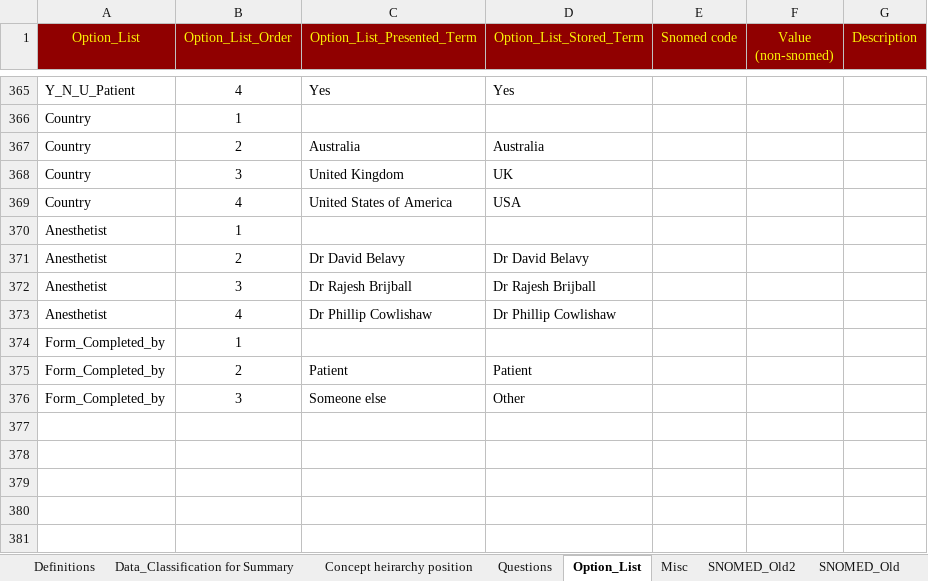
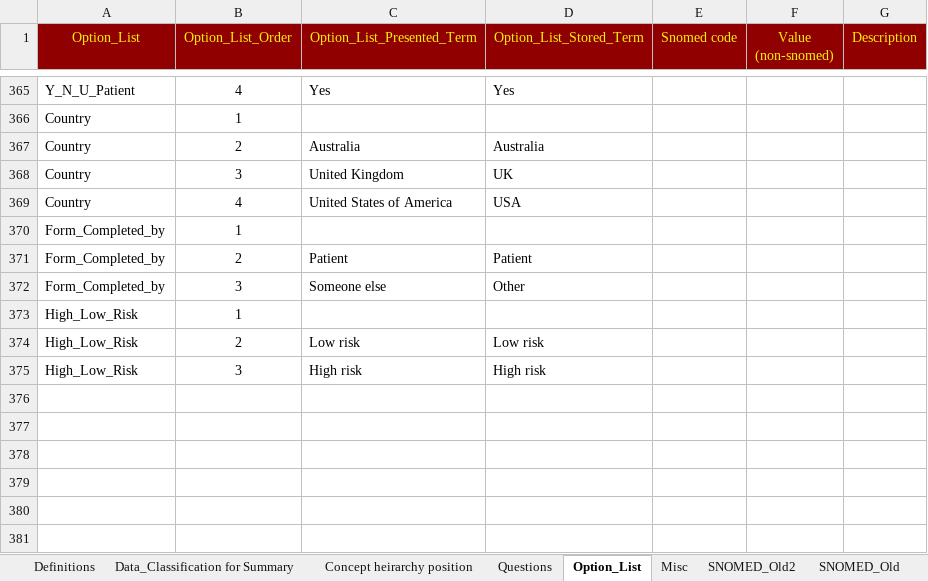
Before and after one commit to dbelavy/periop_open, an Excel workbook: spreadsheet/Question_properties.xlsx, sheet Option_List, drawn as a sheet; only a part is shown, gaps mark what is left out; the shorter side is filled out with more unchanged rows; values as stored, in another font and other column widths than the file's, no borders; removed rows and columns are numbered as before the commit, all else as after; the diff names each change by its address in the sheet, - before the commit and + after, or states it on an @@ line.

```diff
--- a/spreadsheet/Question_properties.xlsx (sheet Option_List)
+++ b/spreadsheet/Question_properties.xlsx (sheet Option_List)
-row 370: Anesthetist | 1
-row 371: Anesthetist | 2 | Dr David Belavy | Dr David Belavy
-row 372: Anesthetist | 3 | Dr Rajesh Brijball | Dr Rajesh Brijball
-row 373: Anesthetist | 4 | Dr Phillip Cowlishaw | Dr Phillip Cowlishaw
-row 373: (empty)
+row 373: High_Low_Risk | 1
-row 374: (empty)
+row 374: High_Low_Risk | 2 | Low risk | Low risk
-row 375: (empty)
+row 375: High_Low_Risk | 3 | High risk | High risk
```
Also changed, not shown: sheet Concept heirarchy position, sheet Questions, sheet Misc, formulas that keep their value.
